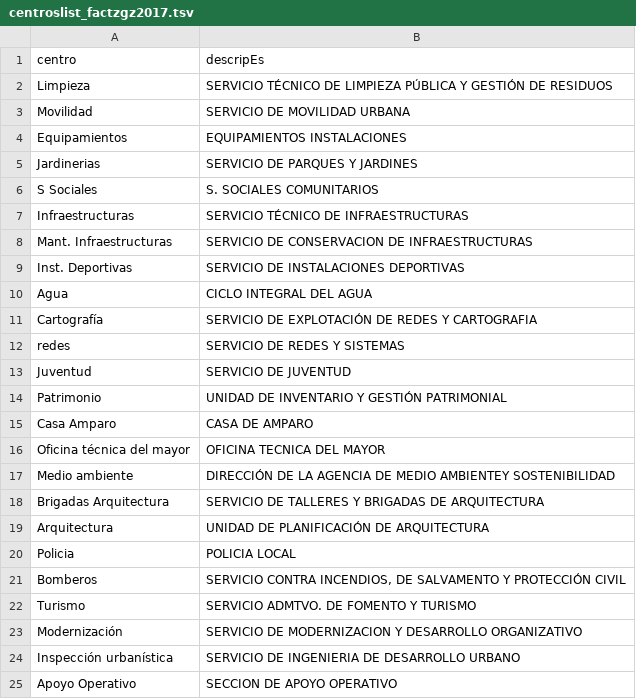
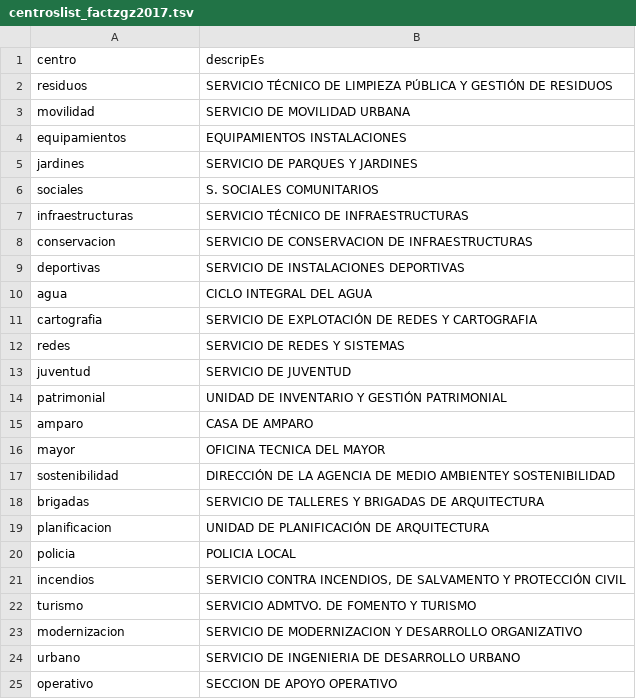
Before and after one commit to montera34/contratosmenores, a TSV file: zaragoza/facturas/2017/data/centroslist_factzgz2017.tsv, drawn as a sheet.

```diff
--- a/zaragoza/facturas/2017/data/centroslist_factzgz2017.tsv
+++ b/zaragoza/facturas/2017/data/centroslist_factzgz2017.tsv
@@ -1,25 +1,25 @@
 centro	descripEs
-Limpieza	SERVICIO TÉCNICO DE LIMPIEZA PÚBLICA Y GESTIÓN DE RESIDUOS
-Movilidad	SERVICIO DE MOVILIDAD URBANA
-Equipamientos	EQUIPAMIENTOS INSTALACIONES
-Jardinerias	SERVICIO DE PARQUES Y JARDINES
-S Sociales	S. SOCIALES COMUNITARIOS
-Infraestructuras	SERVICIO TÉCNICO DE INFRAESTRUCTURAS
-Mant. Infraestructuras	SERVICIO DE CONSERVACION DE INFRAESTRUCTURAS
-Inst. Deportivas	SERVICIO DE INSTALACIONES DEPORTIVAS
-Agua	CICLO INTEGRAL DEL AGUA
-Cartografía	SERVICIO DE EXPLOTACIÓN DE REDES Y CARTOGRAFIA
+residuos	SERVICIO TÉCNICO DE LIMPIEZA PÚBLICA Y GESTIÓN DE RESIDUOS
+movilidad	SERVICIO DE MOVILIDAD URBANA
+equipamientos	EQUIPAMIENTOS INSTALACIONES
+jardines	SERVICIO DE PARQUES Y JARDINES
+sociales	S. SOCIALES COMUNITARIOS
+infraestructuras	SERVICIO TÉCNICO DE INFRAESTRUCTURAS
+conservacion	SERVICIO DE CONSERVACION DE INFRAESTRUCTURAS
+deportivas	SERVICIO DE INSTALACIONES DEPORTIVAS
+agua	CICLO INTEGRAL DEL AGUA
+cartografia	SERVICIO DE EXPLOTACIÓN DE REDES Y CARTOGRAFIA
 redes	SERVICIO DE REDES Y SISTEMAS
-Juventud	SERVICIO DE JUVENTUD
-Patrimonio	UNIDAD DE INVENTARIO Y GESTIÓN PATRIMONIAL
-Casa Amparo	CASA DE AMPARO
-Oficina técnica del mayor	OFICINA TECNICA DEL MAYOR
-Medio ambiente	DIRECCIÓN DE LA AGENCIA DE MEDIO AMBIENTEY SOSTENIBILIDAD
-Brigadas Arquitectura	SERVICIO DE TALLERES Y BRIGADAS DE ARQUITECTURA
-Arquitectura	UNIDAD DE PLANIFICACIÓN DE ARQUITECTURA
-Policia	POLICIA LOCAL
-Bomberos	SERVICIO CONTRA INCENDIOS, DE SALVAMENTO Y PROTECCIÓN CIVIL
-Turismo	SERVICIO ADMTVO. DE  FOMENTO Y TURISMO
-Modernización	SERVICIO DE MODERNIZACION Y DESARROLLO ORGANIZATIVO
-Inspección urbanística	SERVICIO DE INGENIERIA DE DESARROLLO URBANO
-Apoyo Operativo	SECCION DE APOYO OPERATIVO
+juventud	SERVICIO DE JUVENTUD
+patrimonial	UNIDAD DE INVENTARIO Y GESTIÓN PATRIMONIAL
+amparo	CASA DE AMPARO
+mayor	OFICINA TECNICA DEL MAYOR
+sostenibilidad	DIRECCIÓN DE LA AGENCIA DE MEDIO AMBIENTEY SOSTENIBILIDAD
+brigadas	SERVICIO DE TALLERES Y BRIGADAS DE ARQUITECTURA
+planificacion	UNIDAD DE PLANIFICACIÓN DE ARQUITECTURA
+policia	POLICIA LOCAL
+incendios	SERVICIO CONTRA INCENDIOS, DE SALVAMENTO Y PROTECCIÓN CIVIL
+turismo	SERVICIO ADMTVO. DE  FOMENTO Y TURISMO
+modernizacion	SERVICIO DE MODERNIZACION Y DESARROLLO ORGANIZATIVO
+urbano	SERVICIO DE INGENIERIA DE DESARROLLO URBANO
+operativo	SECCION DE APOYO OPERATIVO
```
Also changed, not shown: zaragoza/facturas/2017/data/viplist_factzgz2017.tsv, 3 other files.
